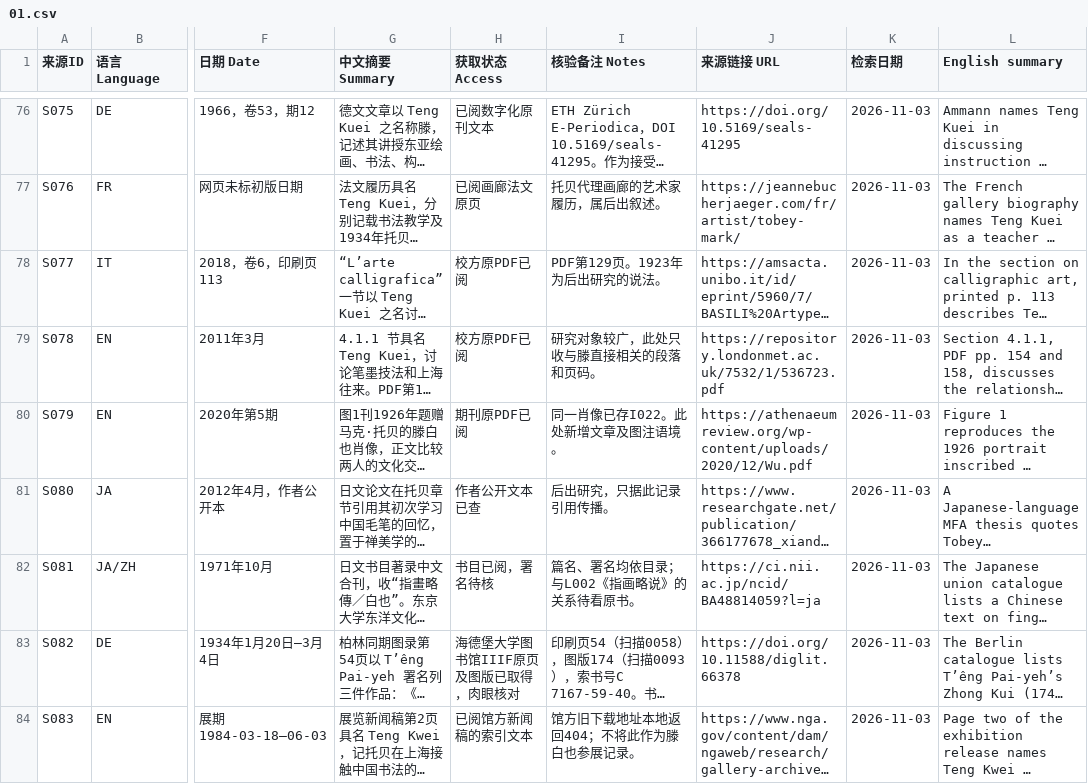
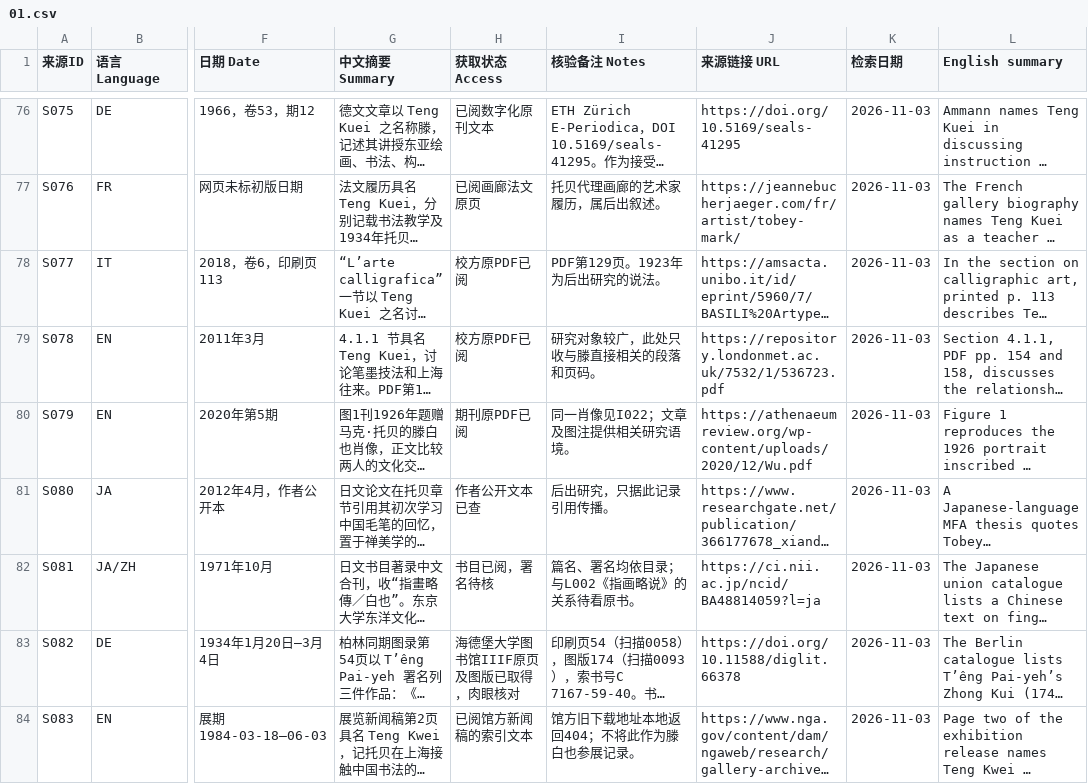
Before and after one commit to doubleteng/tengteng, a CSV file: teng-baiye/catalogue/01.csv, drawn as a sheet; only a part is shown, gaps mark what is left out; long unchanged cells end in …; the diff covers the shown part only; the diff names each change by its address in the sheet, - before the commit and + after, or states it on an @@ line.

Commit message:
Use descriptive catalogue titles and source notes

```diff
--- a/teng-baiye/catalogue/01.csv
+++ b/teng-baiye/catalogue/01.csv
-I80 (核验备注 Notes): 同一肖像已存I022。此处新增文章及图注语境。
+I80 (核验备注 Notes): 同一肖像见I022；文章及图注提供相关研究语境。
```
Also changed, not shown: 2 edited cells elsewhere in this file, teng-baiye/catalogue/03.csv, teng-baiye/catalogue/04.csv, 8 other files.
